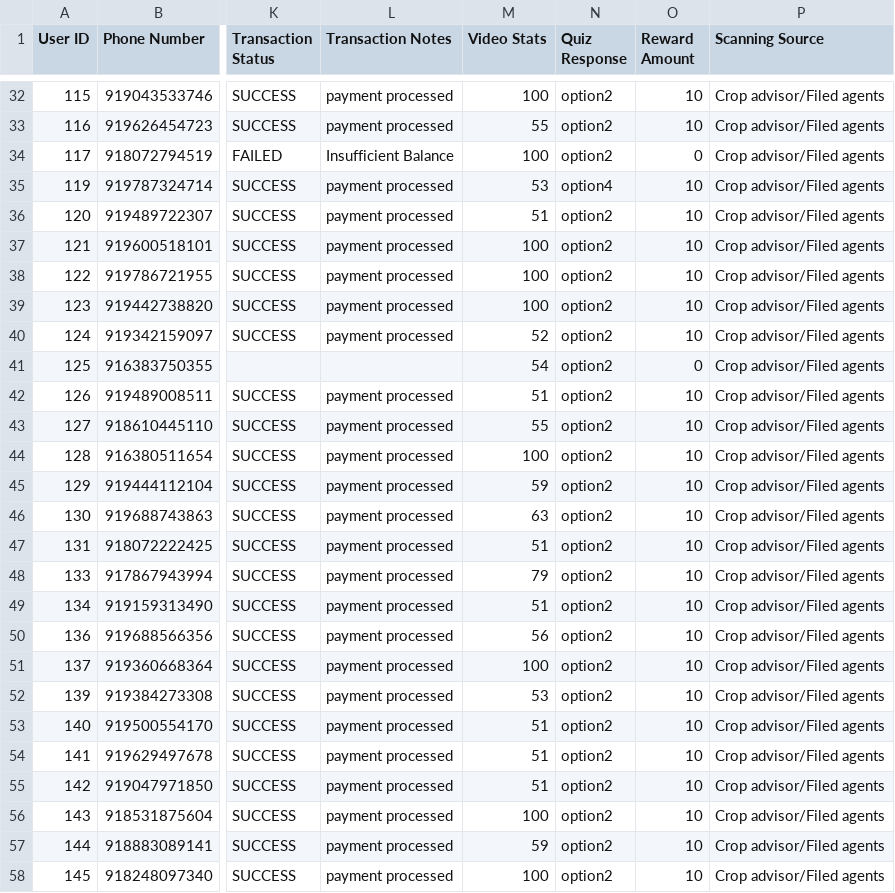
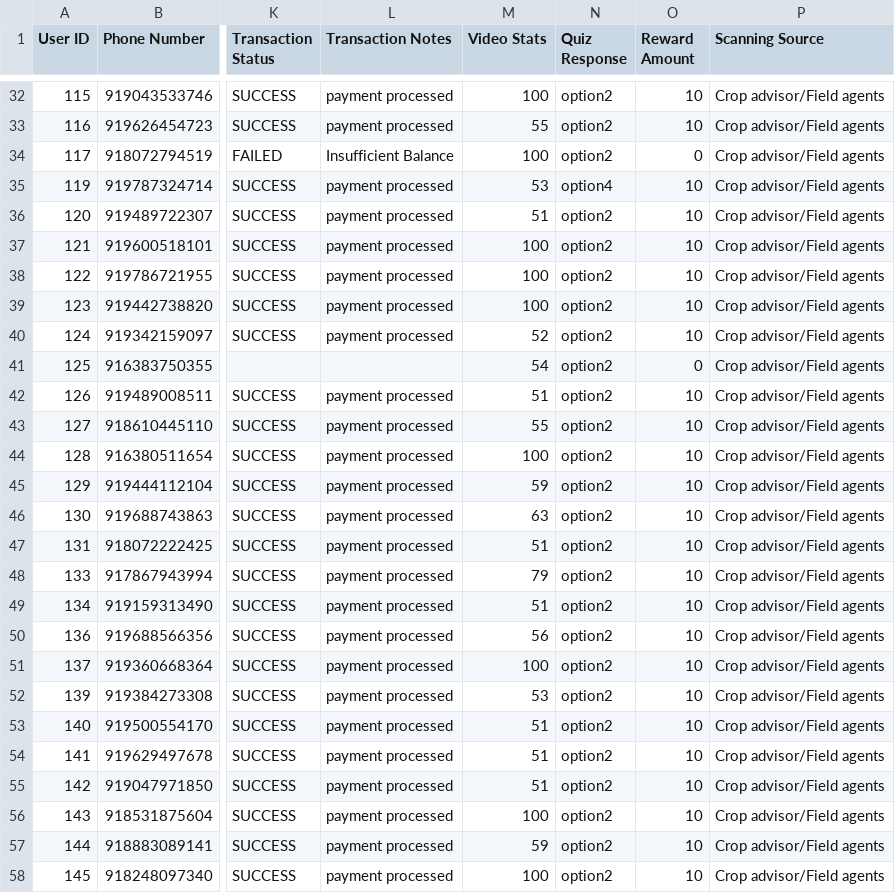
Before and after one commit to dsankush/rdatafetch, a CSV file: data.csv, drawn as a sheet; only a part is shown, gaps mark what is left out; the diff covers the shown part only; the diff names each change by its address in the sheet, - before the commit and + after, or states it on an @@ line.

```diff
--- a/data.csv
+++ b/data.csv
-P32:P58 (Scanning Source): Crop advisor/Filed agents
+P32:P58 (Scanning Source): Crop advisor/Field agents
```
Also changed, not shown: 146 edited cells elsewhere in this file.
